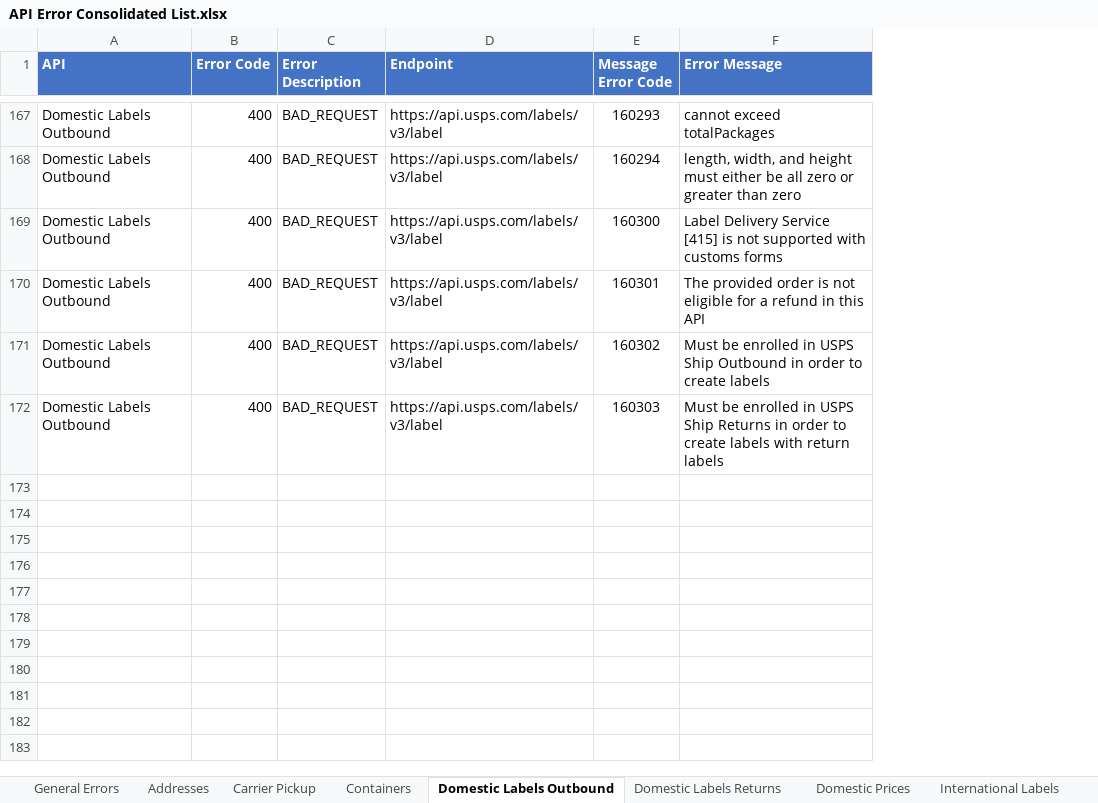
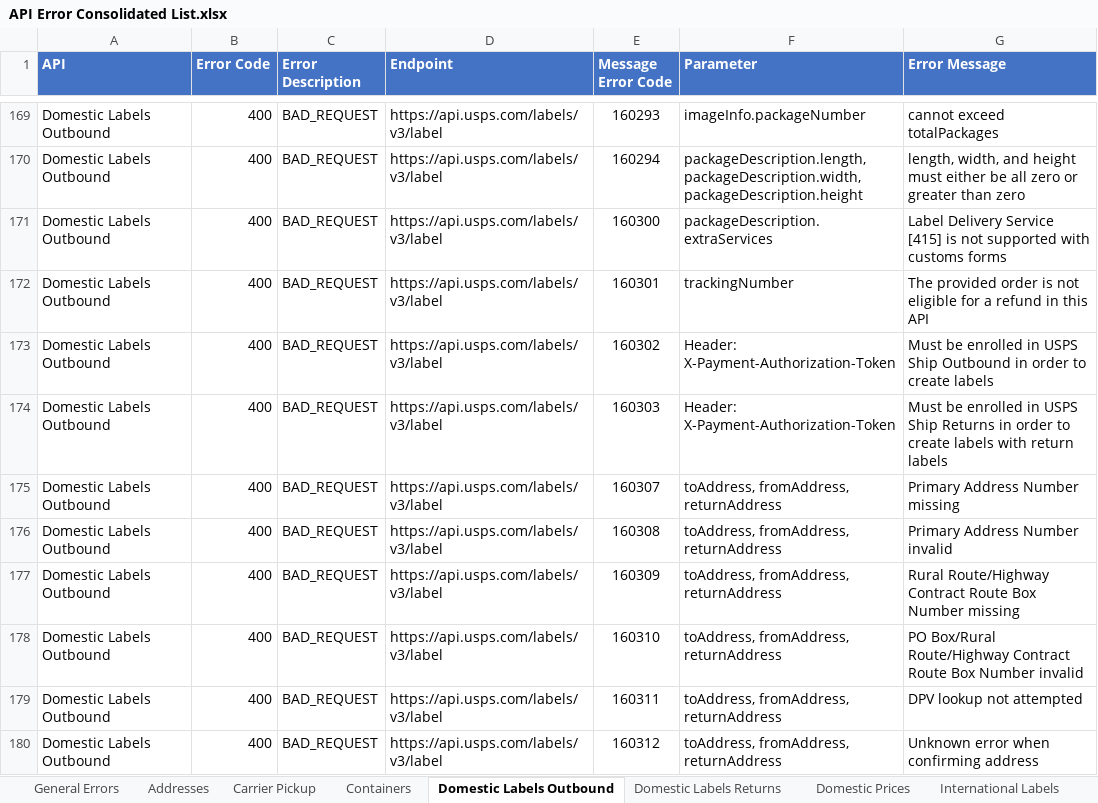
Before and after one commit to USPS/api-examples, an Excel workbook: Error Inventory/API Error Consolidated List.xlsx, sheet Domestic Labels Outbound, drawn as a sheet; only a part is shown, gaps mark what is left out; values as stored, in another font and other column widths than the file's, no borders; the diff covers the shown part only; the diff names each change by its address in the sheet, - before the commit and + after, or states it on an @@ line.

Commit message:
Update Error example
Update Error example

```diff
--- a/Error Inventory/API Error Consolidated List.xlsx (sheet Domestic Labels Outbound)
+++ b/Error Inventory/API Error Consolidated List.xlsx (sheet Domestic Labels Outbound)
+column F (Parameter), rows 169-174: imageInfo.packageNumber | packageDescription.length, packageDescription.width, packageDescription.height | packageDescription.extraServices | trackingNumber | Header: X-Payment-Authorization-Token | Header: X-Payment-Authorization-Token
+row 175: Domestic Labels Outbound | 400 | BAD_REQUEST | https://api.usps.com/labels/v3/label | 160307 | toAddress, fromAddress, returnAddress | Primary Address Number missing
+row 176: Domestic Labels Outbound | 400 | BAD_REQUEST | https://api.usps.com/labels/v3/label | 160308 | toAddress, fromAddress, returnAddress | Primary Address Number invalid
+row 177: Domestic Labels Outbound | 400 | BAD_REQUEST | https://api.usps.com/labels/v3/label | 160309 | toAddress, fromAddress, returnAddress | Rural Route/Highway Contract Route Box Number missing
+row 178: Domestic Labels Outbound | 400 | BAD_REQUEST | https://api.usps.com/labels/v3/label | 160310 | toAddress, fromAddress, returnAddress | PO Box/Rural Route/Highway Contract Route Box Number invalid
+row 179: Domestic Labels Outbound | 400 | BAD_REQUEST | https://api.usps.com/labels/v3/label | 160311 | toAddress, fromAddress, returnAddress | DPV lookup not attempted
+row 180: Domestic Labels Outbound | 400 | BAD_REQUEST | https://api.usps.com/labels/v3/label | 160312 | toAddress, fromAddress, returnAddress | Unknown error when confirming address
```
Also changed, not shown: 7 added rows elsewhere in this sheet, sheet Domestic Labels Returns, sheet Domestic Prices, sheet Containers, sheet International Prices, sheet Service Standards, sheet Location, 7 more sheets.
